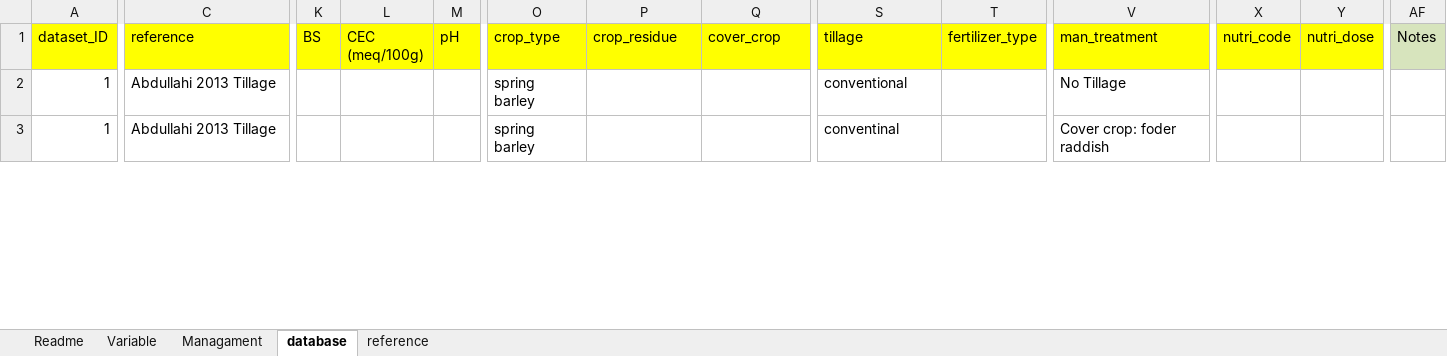
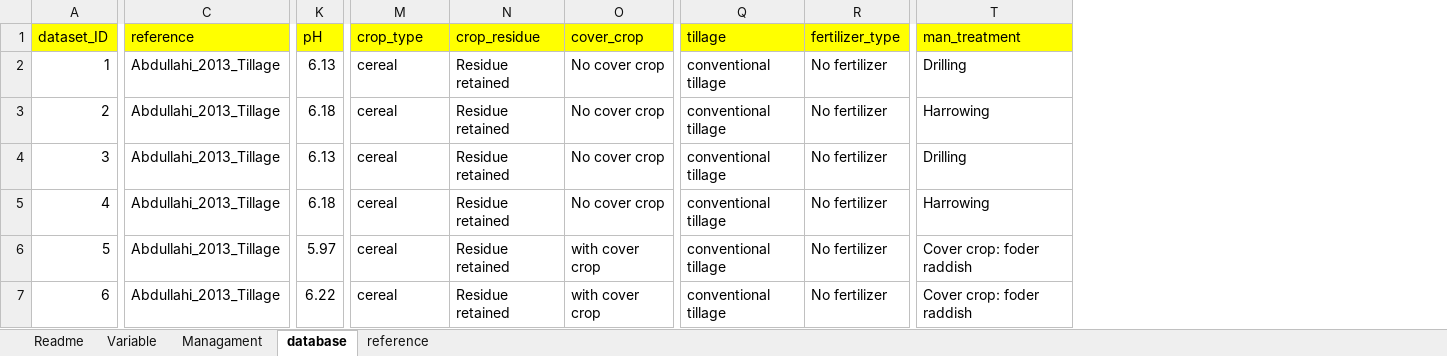
Before and after one commit to gerardhros/nutribudget, an Excel workbook: data/ph_database.xlsx, sheet database, drawn as a sheet; only a part is shown, gaps mark what is left out; values as stored, in another font and other column widths than the file's, no borders; removed rows and columns are numbered as before the commit, all else as after; rows hold the shown columns only; the diff covers the shown part only; the diff names each change by its address in the sheet, - before the commit and + after, or states it on an @@ line.

Commit message:
update covariate extraction and pH database

```diff
--- a/data/ph_database.xlsx (sheet database)
+++ b/data/ph_database.xlsx (sheet database)
-column K (BS), empty
-column L (CEC (meq/100g)), empty
-column X (nutri_code), empty
-column Y (nutri_dose), empty
-column AF (Notes), empty
-C2 (reference): Abdullahi 2013 Tillage
+C2 (reference): Abdullahi_2013_Tillage
-K2 (pH): (empty)
+K2 (pH): 6.13
-M2 (crop_type): spring barley
+M2 (crop_type): cereal
-N2 (crop_residue): (empty)
+N2 (crop_residue): Residue retained
-O2 (cover_crop): (empty)
+O2 (cover_crop): No cover crop
-Q2 (tillage): conventional
+Q2 (tillage): conventional tillage
-R2 (fertilizer_type): (empty)
+R2 (fertilizer_type): No fertilizer
-T2 (man_treatment): No Tillage
+T2 (man_treatment): Drilling
+row 3: 2 | Abdullahi_2013_Tillage | 6.18 | cereal | Residue retained | No cover crop | conventional tillage | No fertilizer | Harrowing
+row 4: 3 | Abdullahi_2013_Tillage | 6.13 | cereal | Residue retained | No cover crop | conventional tillage | No fertilizer | Drilling
+row 5: 4 | Abdullahi_2013_Tillage | 6.18 | cereal | Residue retained | No cover crop | conventional tillage | No fertilizer | Harrowing
@@ column A (dataset_ID) renumbered from row 6 down @@
-C6 (reference): Abdullahi 2013 Tillage
+C6 (reference): Abdullahi_2013_Tillage
-K6 (pH): (empty)
+K6 (pH): 5.97
-M6 (crop_type): spring barley
+M6 (crop_type): cereal
-N6 (crop_residue): (empty)
+N6 (crop_residue): Residue retained
-O6 (cover_crop): (empty)
+O6 (cover_crop): with cover crop
-Q6 (tillage): conventinal
+Q6 (tillage): conventional tillage
-R6 (fertilizer_type): (empty)
+R6 (fertilizer_type): No fertilizer
+row 7: 6 | Abdullahi_2013_Tillage | 6.22 | cereal | Residue retained | with cover crop | conventional tillage | No fertilizer | Cover crop: foder raddish
```
Also changed, not shown: 27 added rows and 421 edited cells elsewhere in this sheet, 1 other file.
